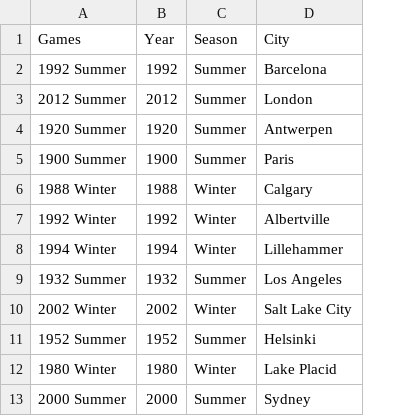
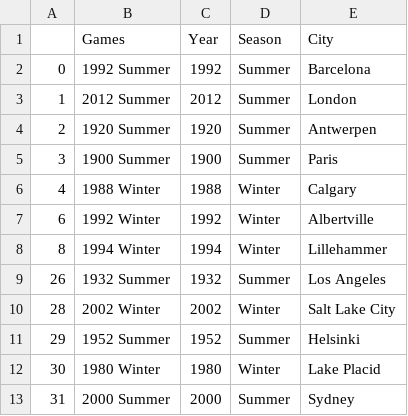
Before and after one commit to Airam123456/Python, a CSV file: Tanda_2/olimpiadas.csv, drawn as a sheet; only a part is shown; the diff names each change by its address in the sheet, - before the commit and + after, or states it on an @@ line.

Commit message:
Terminada tanda 2

```diff
--- a/Tanda_2/olimpiadas.csv
+++ b/Tanda_2/olimpiadas.csv
+column A, rows 2-13: 0 | 1 | 2 | 3 | 4 | 6 | 8 | 26 | 28 | 29 | 30 | 31
```
Also changed, not shown: 8 other files.
